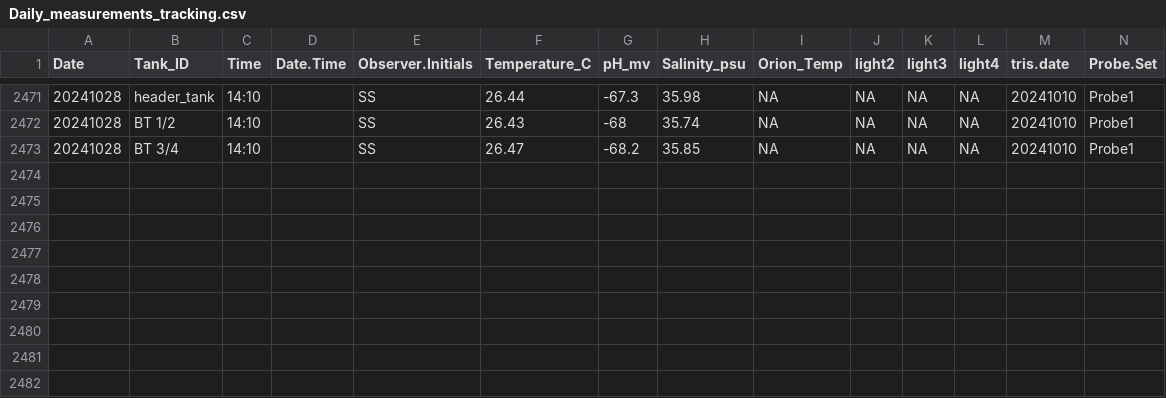
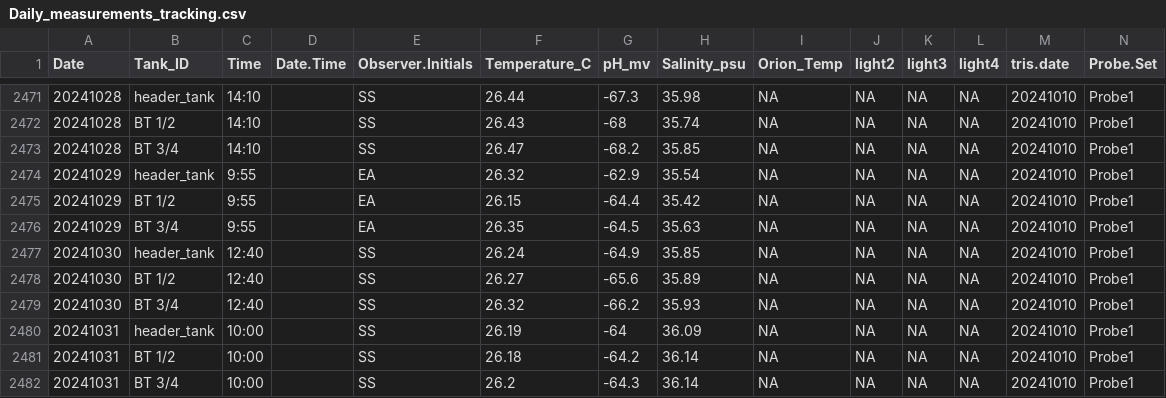
Before and after one commit to Putnam-Lab/CBLS_Wetlab, a CSV file: Data/Daily_measurements_tracking.csv, drawn as a sheet; only a part is shown, gaps mark what is left out; rows hold the shown columns only; the diff names each change by its address in the sheet, - before the commit and + after, or states it on an @@ line.

Commit message:
Updated DMs for 20241028-20241031

```diff
--- a/Data/Daily_measurements_tracking.csv
+++ b/Data/Daily_measurements_tracking.csv
+row 2474: 20241029 | header_tank | 9:55 |  | EA | 26.32 | -62.9 | 35.54 | NA | NA | NA | NA | 20241010 | Probe1
+row 2475: 20241029 | BT 1/2 | 9:55 |  | EA | 26.15 | -64.4 | 35.42 | NA | NA | NA | NA | 20241010 | Probe1
+row 2476: 20241029 | BT 3/4 | 9:55 |  | EA | 26.35 | -64.5 | 35.63 | NA | NA | NA | NA | 20241010 | Probe1
+row 2477: 20241030 | header_tank | 12:40 |  | SS | 26.24 | -64.9 | 35.85 | NA | NA | NA | NA | 20241010 | Probe1
+row 2478: 20241030 | BT 1/2 | 12:40 |  | SS | 26.27 | -65.6 | 35.89 | NA | NA | NA | NA | 20241010 | Probe1
+row 2479: 20241030 | BT 3/4 | 12:40 |  | SS | 26.32 | -66.2 | 35.93 | NA | NA | NA | NA | 20241010 | Probe1
+row 2480: 20241031 | header_tank | 10:00 |  | SS | 26.19 | -64 | 36.09 | NA | NA | NA | NA | 20241010 | Probe1
+row 2481: 20241031 | BT 1/2 | 10:00 |  | SS | 26.18 | -64.2 | 36.14 | NA | NA | NA | NA | 20241010 | Probe1
+row 2482: 20241031 | BT 3/4 | 10:00 |  | SS | 26.2 | -64.3 | 36.14 | NA | NA | NA | NA | 20241010 | Probe1
```
